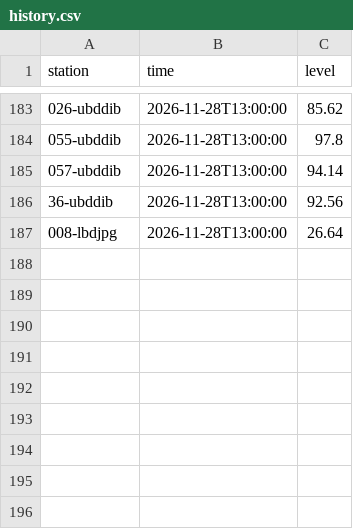
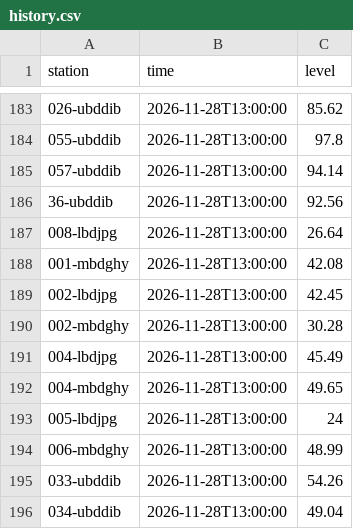
Before and after one commit to Rakuda144/floodwatch-assam, a CSV file: data/history.csv, drawn as a sheet; only a part is shown, gaps mark what is left out.

```diff
--- a/data/history.csv
+++ b/data/history.csv
@@ -187 +187,10 @@ station,time,level
 008-lbdjpg,2026-11-28T13:00:00,26.64
+001-mbdghy,2026-11-28T13:00:00,42.08
+002-lbdjpg,2026-11-28T13:00:00,42.45
+002-mbdghy,2026-11-28T13:00:00,30.28
+004-lbdjpg,2026-11-28T13:00:00,45.49
+004-mbdghy,2026-11-28T13:00:00,49.65
+005-lbdjpg,2026-11-28T13:00:00,24
+006-mbdghy,2026-11-28T13:00:00,48.99
+033-ubddib,2026-11-28T13:00:00,54.26
+034-ubddib,2026-11-28T13:00:00,49.04
```
Also changed, not shown: 1 other file.
